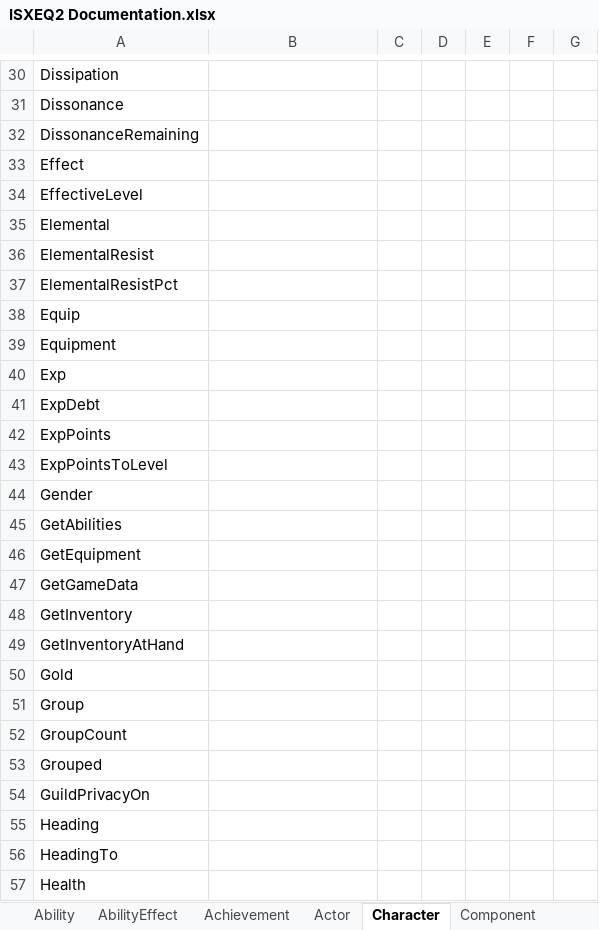
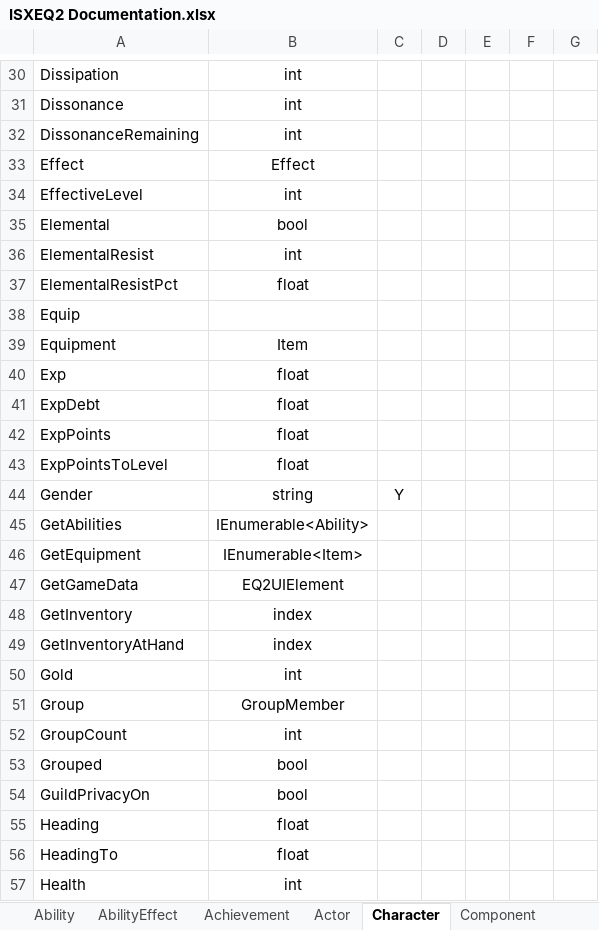
Before and after one commit to isxGames/ISXEQ2Wrapper, an Excel workbook: ISXEQ2 Documentation.xlsx, sheet Character, drawn as a sheet; only a part is shown, gaps mark what is left out; values as stored, in another font and other column widths than the file's, no borders; the diff covers the shown part only; the diff names each change by its address in the sheet, - before the commit and + after, or states it on an @@ line.

Commit message:
Approximately 45% complete with Character.

```diff
--- a/ISXEQ2 Documentation.xlsx (sheet Character)
+++ b/ISXEQ2 Documentation.xlsx (sheet Character)
-B30:B32: (empty)
+B30:B32: int
-B33: (empty)
+B33: Effect
-B34: (empty)
+B34: int
-B35: (empty)
+B35: bool
-B36: (empty)
+B36: int
-B37: (empty)
+B37: float
-B39: (empty)
+B39: Item
-B40:B43: (empty)
+B40:B43: float
-B44: (empty)
+B44: string
-C44: (empty)
+C44: Y
-B45: (empty)
+B45: IEnumerable<Ability>
-B46: (empty)
+B46: IEnumerable<Item>
-B47: (empty)
+B47: EQ2UIElement
-B48:B49: (empty)
+B48:B49: index
-B50: (empty)
+B50: int
-B51: (empty)
+B51: GroupMember
-B52: (empty)
+B52: int
-B53:B54: (empty)
+B53:B54: bool
-B55:B56: (empty)
+B55:B56: float
-B57: (empty)
+B57: int
```
Also changed, not shown: 124 edited cells elsewhere in this sheet, sheet Actor, other sheet tabs, 20 other files.
